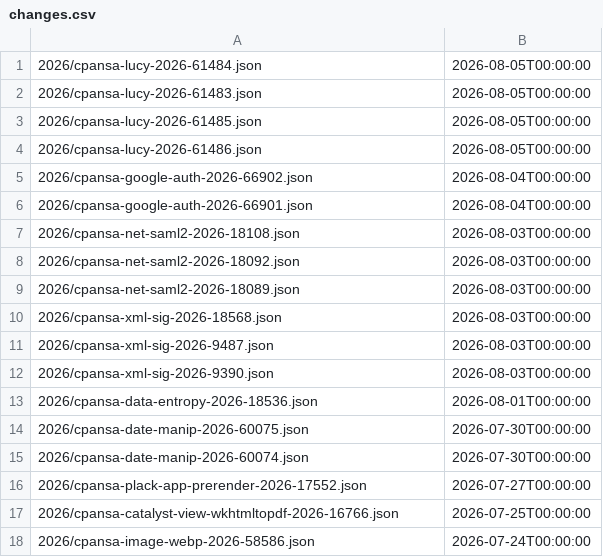
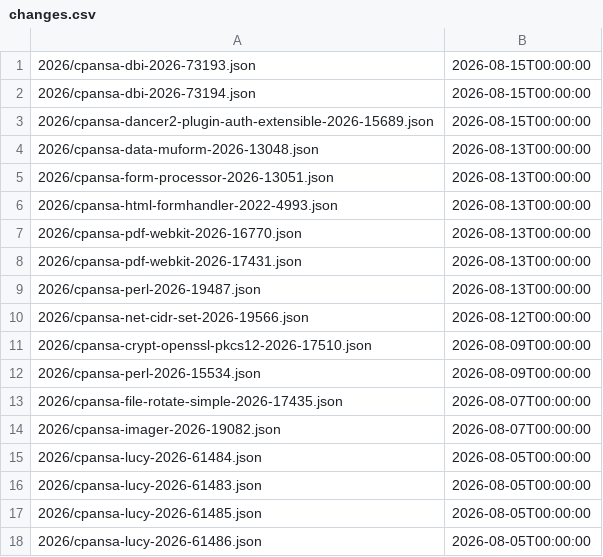
Before and after one commit to giterlizzi/perl-CPANSA-CSAF, a CSV file: csaf/white/changes.csv, drawn as a sheet; only a part is shown; the shorter side is filled out with more unchanged rows; the diff names each change by its address in the sheet, - before the commit and + after, or states it on an @@ line.

```diff
--- a/csaf/white/changes.csv
+++ b/csaf/white/changes.csv
+row 1: 2026/cpansa-dbi-2026-73193.json | 2026-08-15T00:00:00
+row 2: 2026/cpansa-dbi-2026-73194.json | 2026-08-15T00:00:00
+row 3: 2026/cpansa-dancer2-plugin-auth-extensible-2026-15689.json | 2026-08-15T00:00:00
+row 4: 2026/cpansa-data-muform-2026-13048.json | 2026-08-13T00:00:00
+row 5: 2026/cpansa-form-processor-2026-13051.json | 2026-08-13T00:00:00
+row 6: 2026/cpansa-html-formhandler-2022-4993.json | 2026-08-13T00:00:00
+row 7: 2026/cpansa-pdf-webkit-2026-16770.json | 2026-08-13T00:00:00
+row 8: 2026/cpansa-pdf-webkit-2026-17431.json | 2026-08-13T00:00:00
+row 9: 2026/cpansa-perl-2026-19487.json | 2026-08-13T00:00:00
+row 10: 2026/cpansa-net-cidr-set-2026-19566.json | 2026-08-12T00:00:00
+row 11: 2026/cpansa-crypt-openssl-pkcs12-2026-17510.json | 2026-08-09T00:00:00
+row 12: 2026/cpansa-perl-2026-15534.json | 2026-08-09T00:00:00
+row 13: 2026/cpansa-file-rotate-simple-2026-17435.json | 2026-08-07T00:00:00
+row 14: 2026/cpansa-imager-2026-19082.json | 2026-08-07T00:00:00
```
Also changed, not shown: 44 other files.
